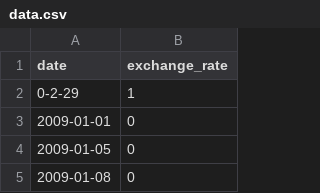
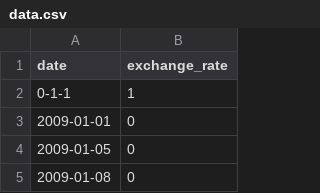
Before and after one commit to Manualouest/42_main_save, a CSV file: ex00/data.csv, drawn as a sheet; only a part is shown.

```diff
--- a/ex00/data.csv
+++ b/ex00/data.csv
@@ -1,3 +1,3 @@
 date,exchange_rate
-0-2-29,1
+0-1-1,1
 2009-01-01,0
```
Also changed, not shown: 6 other files.
